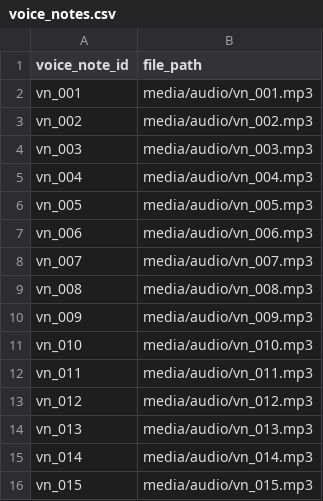
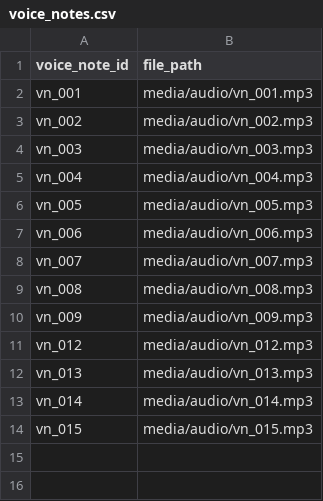
Before and after one commit to 0jaspahwa/Hackerrank-Orchestrate, a CSV file: dataset/voice_notes.csv, drawn as a sheet; the diff names each change by its address in the sheet, - before the commit and + after, or states it on an @@ line.

Commit message:
chore: update voice_notes.csv

```diff
--- a/dataset/voice_notes.csv
+++ b/dataset/voice_notes.csv
-row 11: vn_010 | media/audio/vn_010.mp3
-row 12: vn_011 | media/audio/vn_011.mp3
```
